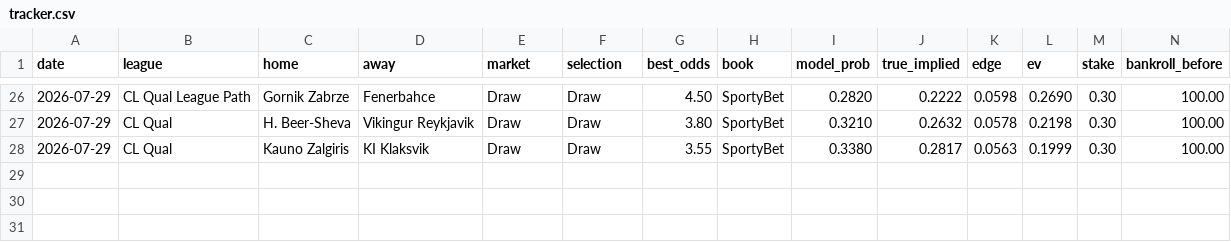
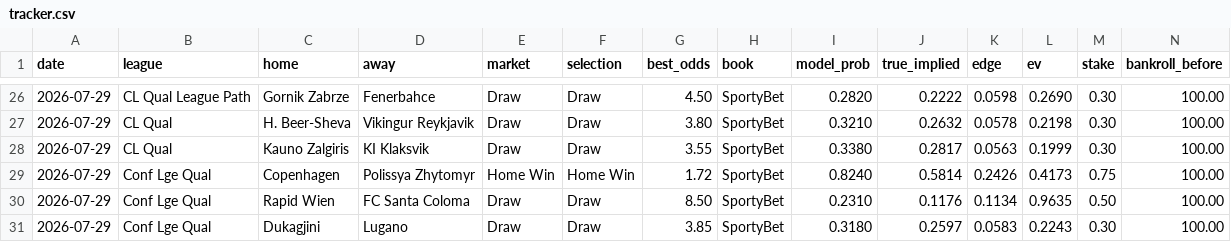
Before and after one commit to juniorjasper047-lang/football-betting-model, a CSV file: data/tracker.csv, drawn as a sheet; only a part is shown, gaps mark what is left out; rows hold the shown columns only; the diff names each change by its address in the sheet, - before the commit and + after, or states it on an @@ line.

Commit message:
Day 9: scanner picks settled (2W 8L) + tracker updated + Freakbets 3-0

```diff
--- a/data/tracker.csv
+++ b/data/tracker.csv
+row 29: 2026-07-29 | Conf Lge Qual | Copenhagen | Polissya Zhytomyr | Home Win | Home Win | 1.72 | SportyBet | 0.8240 | 0.5814 | 0.2426 | 0.4173 | 0.75 | 100.00
+row 30: 2026-07-29 | Conf Lge Qual | Rapid Wien | FC Santa Coloma | Draw | Draw | 8.50 | SportyBet | 0.2310 | 0.1176 | 0.1134 | 0.9635 | 0.50 | 100.00
+row 31: 2026-07-29 | Conf Lge Qual | Dukagjini | Lugano | Draw | Draw | 3.85 | SportyBet | 0.3180 | 0.2597 | 0.0583 | 0.2243 | 0.30 | 100.00
```
Also changed, not shown: 3 other files.
